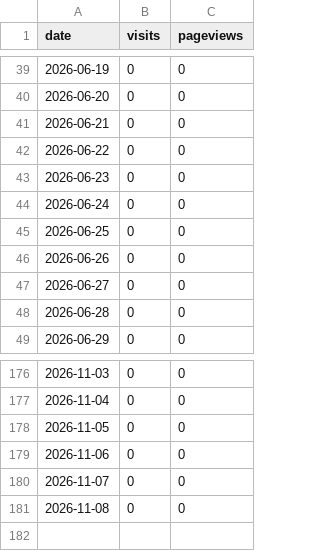
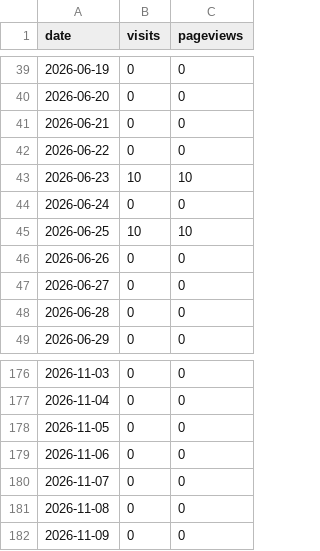
Before and after one commit to ratboyd/doubleheader, a CSV file: traffic.csv, drawn as a sheet; only a part is shown, gaps mark what is left out; the diff covers the shown part only.

```diff
--- a/traffic.csv
+++ b/traffic.csv
@@ -42,5 +42,5 @@ date,visits,pageviews
 2026-06-22,0,0
-2026-06-23,0,0
+2026-06-23,10,10
 2026-06-24,0,0
-2026-06-25,0,0
+2026-06-25,10,10
 2026-06-26,0,0
@@ -181 +181,2 @@ date,visits,pageviews
 2026-11-08,0,0
+2026-11-09,0,0
```
Also changed, not shown: 22 edited cells elsewhere in this file.
